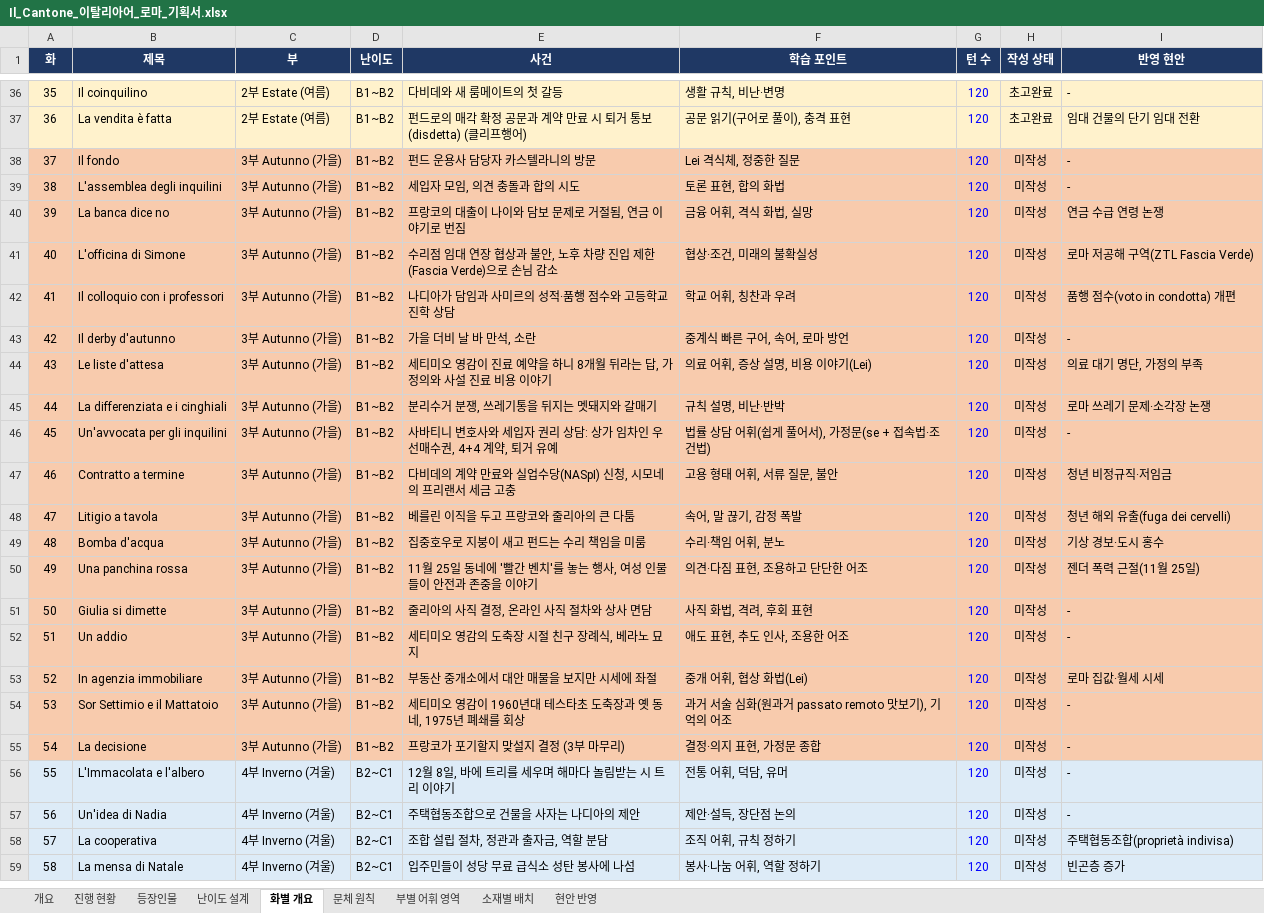
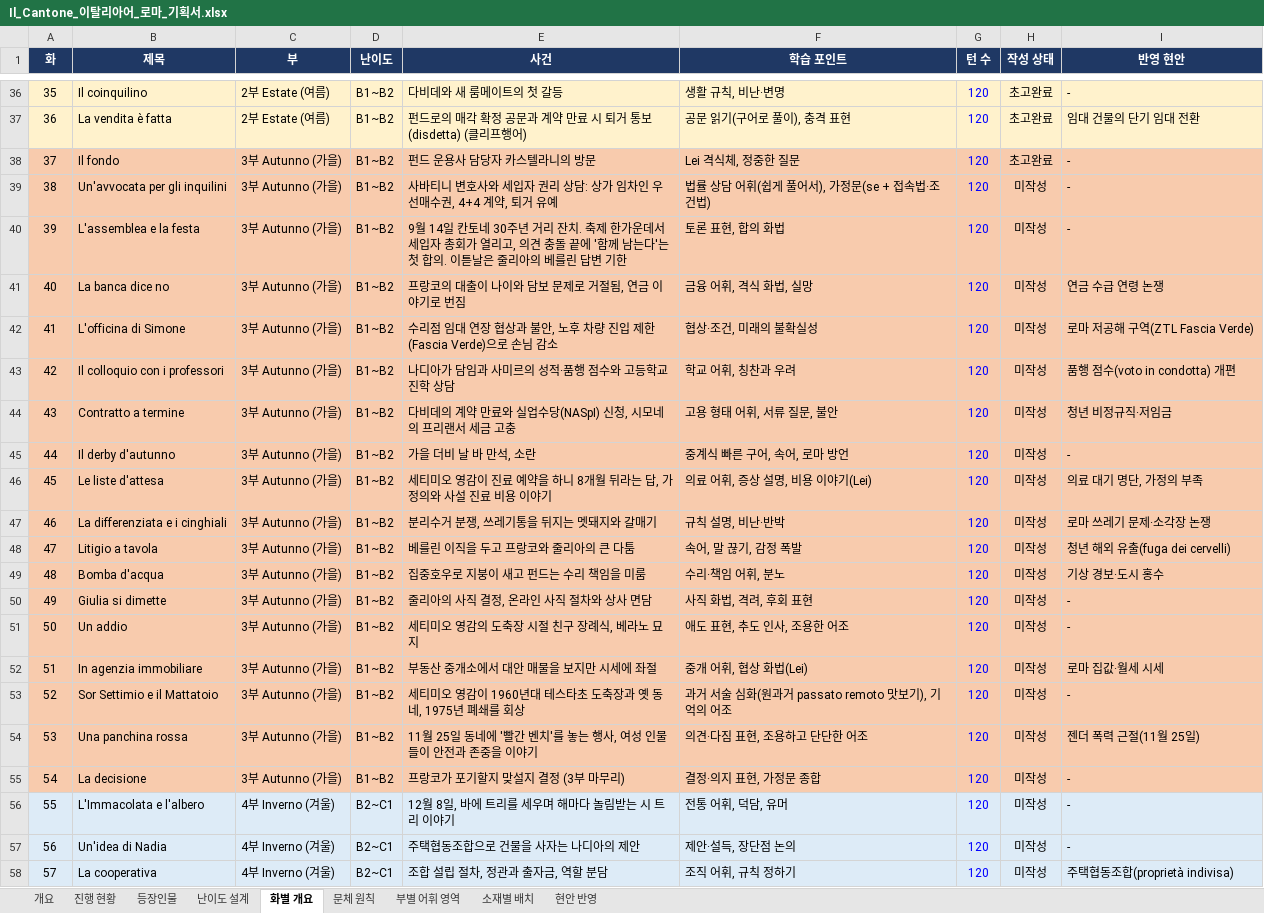
Before and after one commit to svetsvet1982/German_Berlin, an Excel workbook: 기획서/Il_Cantone_이탈리아어_로마_기획서.xlsx, sheet 화별 개요, drawn as a sheet; only a part is shown, gaps mark what is left out; the shorter side is filled out with more unchanged rows; values as stored, in another font and other column widths than the file's, no borders; charts and pictures not drawn; addresses are those after the commit; the diff names each change by its address in the sheet, - before the commit and + after, or states it on an @@ line.

```diff
--- a/기획서/Il_Cantone_이탈리아어_로마_기획서.xlsx (sheet 화별 개요)
+++ b/기획서/Il_Cantone_이탈리아어_로마_기획서.xlsx (sheet 화별 개요)
-H38 (작성 상태): 미작성
+H38 (작성 상태): 초고완료
@@ row 46 moved to row 39: 38 @@
@@ column A (화) renumbered between rows 40 and 53 @@
-B40 (제목): L'assemblea degli inquilini
+B40 (제목): L'assemblea e la festa
-E40 (사건): 세입자 모임, 의견 충돌과 합의 시도
+E40 (사건): 9월 14일 칸토네 30주년 거리 잔치. 축제 한가운데서 세입자 총회가 열리고, 의견 충돌 끝에 '함께 남는다'는 첫 합의. 이튿날은 줄리아의 베를린 답변 기한
@@ row 47 moved to row 44: 43 @@
@@ row 50 moved to row 54: 53 @@
```
Also changed, not shown: sheet 소재별 배치, sheet 현안 반영, sheet 진행 현황, 3 other files.
